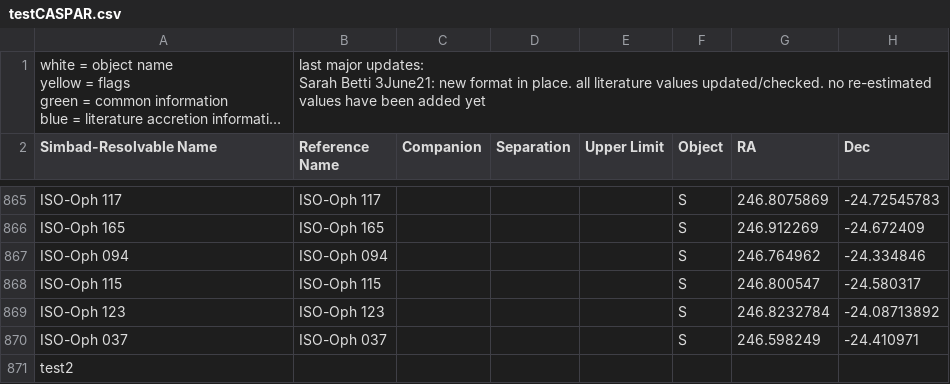
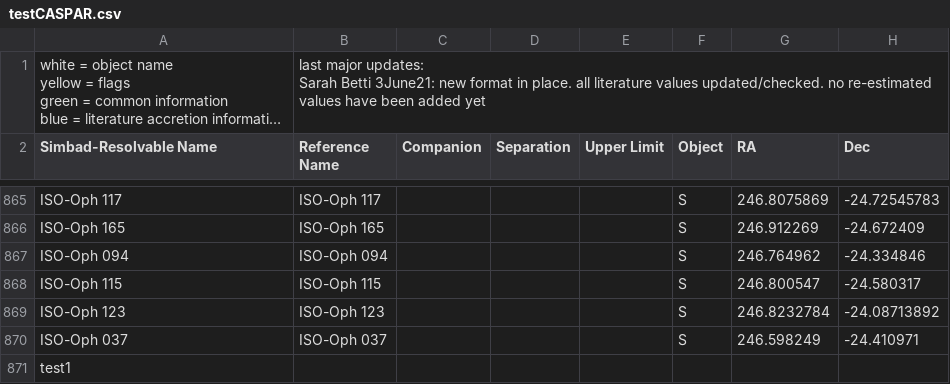
Before and after one commit to cmarano23/CASPARtest, a CSV file: testCASPAR.csv, drawn as a sheet; only a part is shown, gaps mark what is left out; long unchanged cells end in …; the diff names each change by its address in the sheet, - before the commit and + after, or states it on an @@ line.

```diff
--- a/testCASPAR.csv
+++ b/testCASPAR.csv
-A871 (Simbad-Resolvable Name): test2
+A871 (Simbad-Resolvable Name): test1
```
Also changed, not shown: 1 other file.
